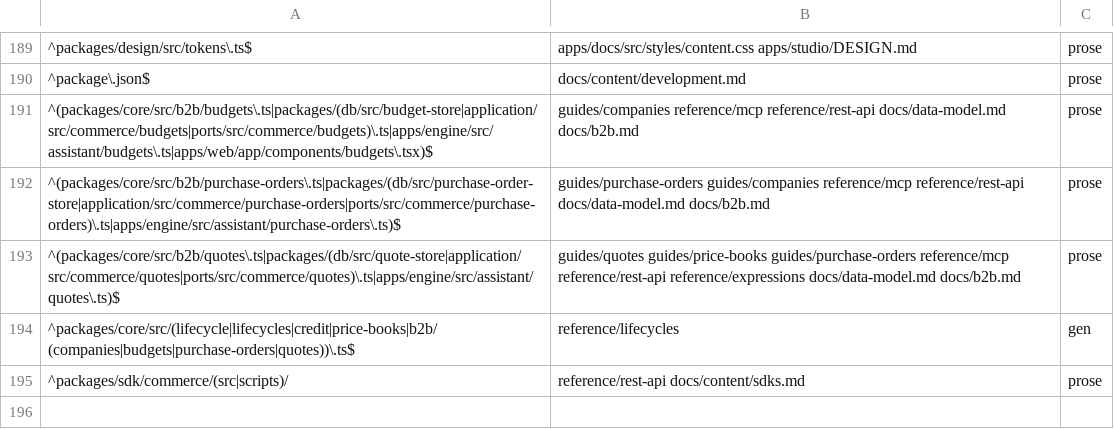
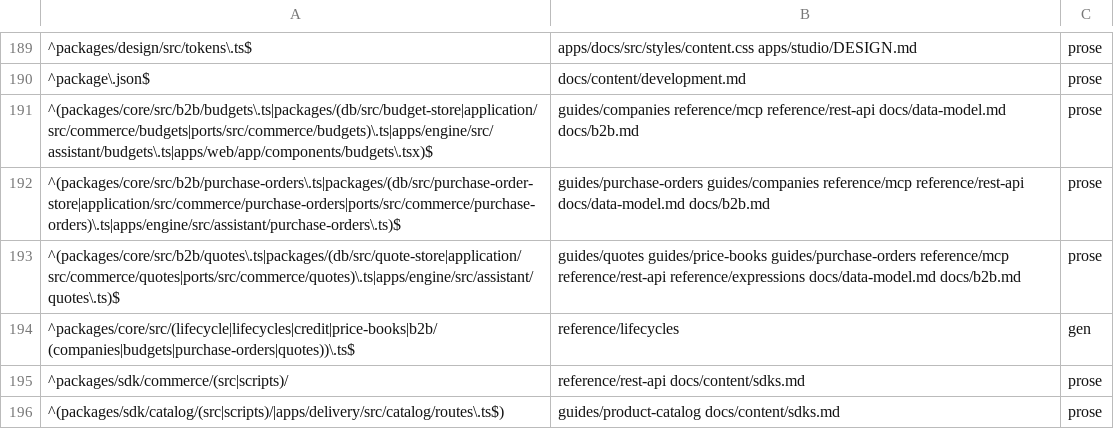
Before and after one commit to commerceworker/commerceworker, a TSV file: .claude/skills/docs-sync/references/surface-map.tsv, drawn as a sheet; only a part is shown, gaps mark what is left out.

```diff
--- a/.claude/skills/docs-sync/references/surface-map.tsv
+++ b/.claude/skills/docs-sync/references/surface-map.tsv
@@ -195 +195,2 @@
 ^packages/sdk/commerce/(src|scripts)/	reference/rest-api docs/content/sdks.md	prose
+^(packages/sdk/catalog/(src|scripts)/|apps/delivery/src/catalog/routes\.ts$)	guides/product-catalog docs/content/sdks.md	prose
```
Also changed, not shown: 28 other files.
